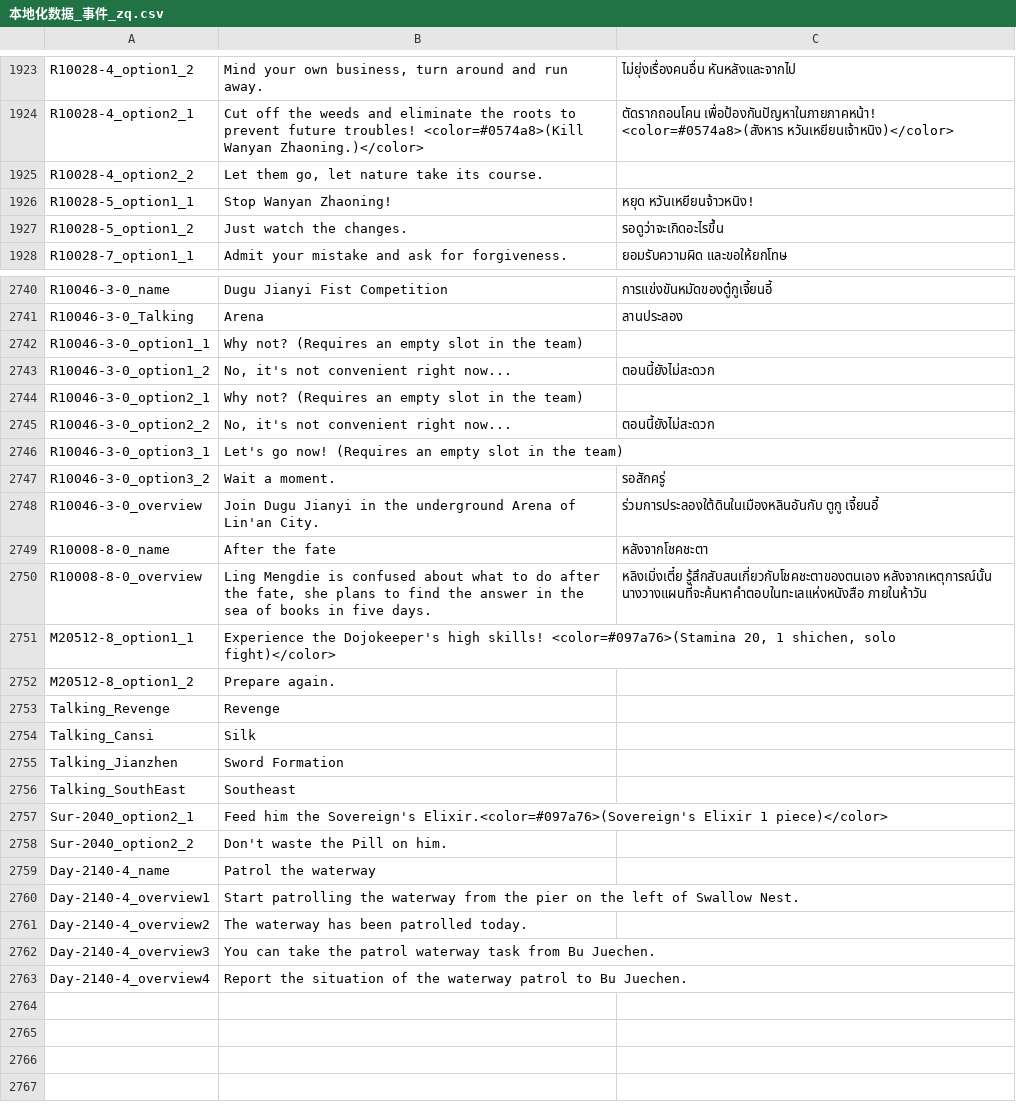
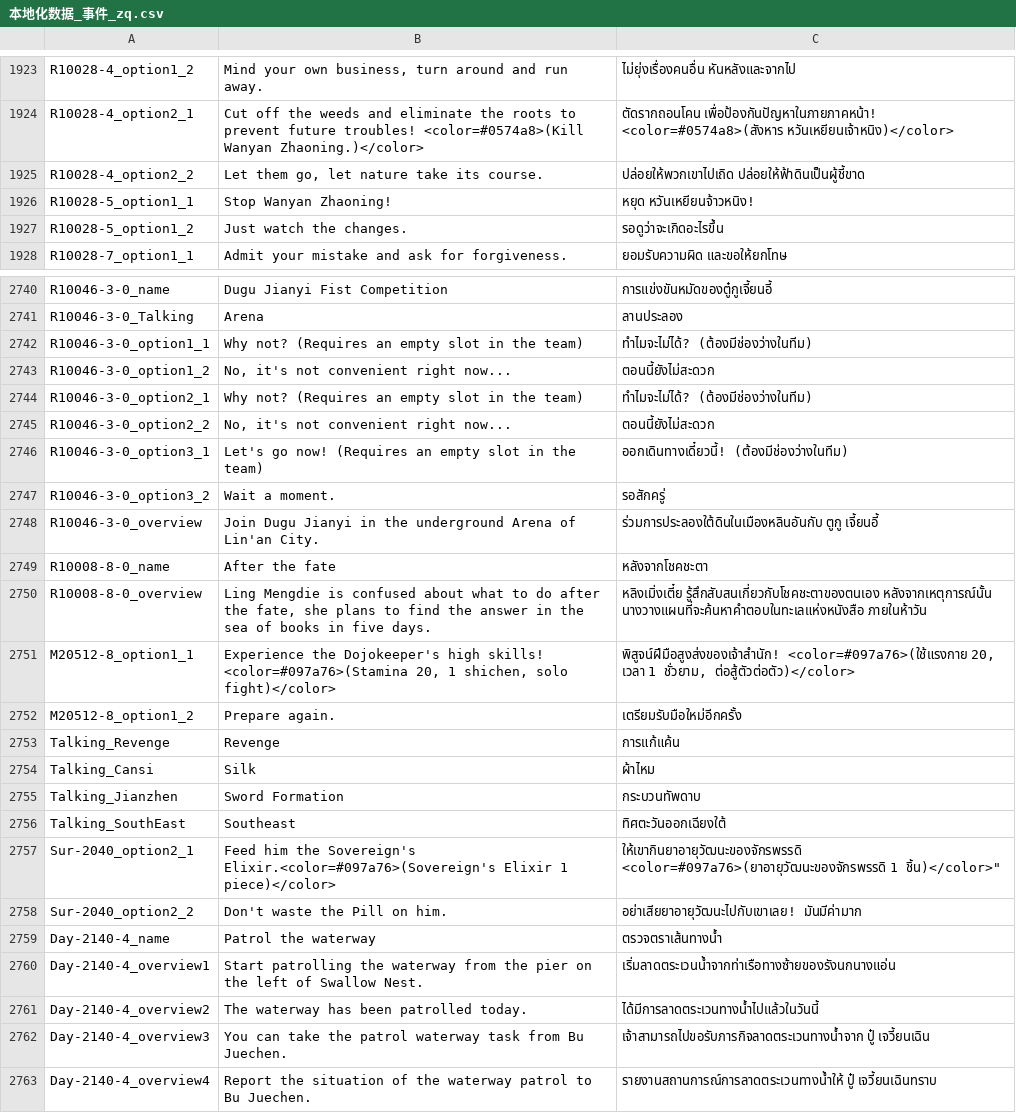
Before and after one commit to 1ookilo/WulinSH-TH, a CSV file: WulinPy/GenerateCSVtoXSLX/csv_input/本地化数据_事件_zq.csv, drawn as a sheet; only a part is shown, gaps mark what is left out; the diff covers the shown part only.

```diff
--- a/WulinPy/GenerateCSVtoXSLX/csv_input/本地化数据_事件_zq.csv
+++ b/WulinPy/GenerateCSVtoXSLX/csv_input/本地化数据_事件_zq.csv
@@ -1924,3 +1924,3 @@ R10028-4_option1_2,"Mind your own business, turn around and run away.",ไม่
 R10028-4_option2_1,Cut off the weeds and eliminate the roots to prevent future troubles! <color=#0574a8>(Kill Wanyan Zhaoning.)</color>,ตัดรากถอนโคน เพื่อป้องกันปัญหาในภายภาคหน้า! <color=#0574a8>(สังหาร หวันเหยียนเจ้าหนิง)</color>
-R10028-4_option2_2,"Let them go, let nature take its course."
+R10028-4_option2_2,"Let them go, let nature take its course.",ปล่อยให้พวกเขาไปเถิด ปล่อยให้ฟ้าดินเป็นผู้ชี้ขาด
 R10028-5_option1_1,Stop Wanyan Zhaoning!,หยุด หวันเหยียนจ้าวหนิง!
@@ -2741,7 +2741,7 @@ R10046-3-0_name,Dugu Jianyi Fist Competition,การแข่งขันห
 R10046-3-0_Talking,Arena,ลานประลอง
-R10046-3-0_option1_1,Why not? (Requires an empty slot in the team)
+R10046-3-0_option1_1,Why not? (Requires an empty slot in the team),ทำไมจะไม่ได้? (ต้องมีช่องว่างในทีม)
 R10046-3-0_option1_2,"No, it's not convenient right now...",ตอนนี้ยังไม่สะดวก
-R10046-3-0_option2_1,Why not? (Requires an empty slot in the team)
+R10046-3-0_option2_1,Why not? (Requires an empty slot in the team),ทำไมจะไม่ได้? (ต้องมีช่องว่างในทีม)
 R10046-3-0_option2_2,"No, it's not convenient right now...",ตอนนี้ยังไม่สะดวก
-R10046-3-0_option3_1,Let's go now! (Requires an empty slot in the team)
+R10046-3-0_option3_1,Let's go now! (Requires an empty slot in the team),ออกเดินทางเดี๋ยวนี้! (ต้องมีช่องว่างในทีม)
 R10046-3-0_option3_2,Wait a moment.,รอสักครู่
@@ -2750,14 +2750,14 @@ R10008-8-0_name,After the fate,หลังจากโชคชะตา
 R10008-8-0_overview,"Ling Mengdie is confused about what to do after the fate, she plans to find the answer in the sea of books in five days.",หลิงเมิ่งเตี๋ย รู้สึกสับสนเกี่ยวกับโชคชะตาของตนเอง หลังจากเหตุการณ์นั้น นางวางแผนที่จะค้นหาคำตอบในทะเลแห่งหนังสือ ภายในห้าวัน
-M20512-8_option1_1,"Experience the Dojokeeper's high skills! <color=#097a76>(Stamina 20, 1 shichen, solo fight)</color>"
-M20512-8_option1_2,Prepare again.
-Talking_Revenge,Revenge
-Talking_Cansi,Silk
-Talking_Jianzhen,Sword Formation
-Talking_SouthEast,Southeast
-Sur-2040_option2_1,Feed him the Sovereign's Elixir.<color=#097a76>(Sovereign's Elixir 1 piece)</color>
-Sur-2040_option2_2,Don't waste the Pill on him.
-Day-2140-4_name,Patrol the waterway
-Day-2140-4_overview1,Start patrolling the waterway from the pier on the left of Swallow Nest.
-Day-2140-4_overview2,The waterway has been patrolled today.
-Day-2140-4_overview3,You can take the patrol waterway task from Bu Juechen.
-Day-2140-4_overview4,Report the situation of the waterway patrol to Bu Juechen.
+M20512-8_option1_1,"Experience the Dojokeeper's high skills! <color=#097a76>(Stamina 20, 1 shichen, solo fight)</color>","พิสูจน์ฝีมือสูงส่งของเจ้าสำนัก! <color=#097a76>(ใช้แรงกาย 20, เวลา 1 ชั่วยาม, ต่อสู้ตัวต่อตัว)</color>"
+M20512-8_option1_2,Prepare again.,เตรียมรับมือใหม่อีกครั้ง
+Talking_Revenge,Revenge,การแก้แค้น
+Talking_Cansi,Silk,ผ้าไหม
+Talking_Jianzhen,Sword Formation,กระบวนทัพดาบ
+Talking_SouthEast,Southeast,ทิศตะวันออกเฉียงใต้
+Sur-2040_option2_1,Feed him the Sovereign's Elixir.<color=#097a76>(Sovereign's Elixir 1 piece)</color>,"ให้เขากินยาอายุวัฒนะของจักรพรรดิ <color=#097a76>(ยาอายุวัฒนะของจักรพรรดิ 1 ชิ้น)</color>"""
+Sur-2040_option2_2,Don't waste the Pill on him.,อย่าเสียยาอายุวัฒนะไปกับเขาเลย! มันมีค่ามาก
+Day-2140-4_name,Patrol the waterway,ตรวจตราเส้นทางน้ำ
+Day-2140-4_overview1,Start patrolling the waterway from the pier on the left of Swallow Nest.,เริ่มลาดตระเวนน้ำจากท่าเรือทางซ้ายของรังนกนางแอ่น
+Day-2140-4_overview2,The waterway has been patrolled today.,ได้มีการลาดตระเวนทางน้ำไปแล้วในวันนี้
+Day-2140-4_overview3,You can take the patrol waterway task from Bu Juechen.,เจ้าสามารถไปขอรับภารกิจลาดตระเวนทางน้ำจาก ปู๋ เจวี้ยนเฉิน
+Day-2140-4_overview4,Report the situation of the waterway patrol to Bu Juechen.,รายงานสถานการณ์การลาดตระเวนทางน้ำให้ ปู๋ เจวี้ยนเฉินทราบ
```
Also changed, not shown: 5 edited cells elsewhere in this file, WulinPy/GenerateCSVtoXSLX/csv_input/本地化数据_DLC1_Buff_NoCode_zc.csv, WulinPy/GenerateCSVtoXSLX/csv_input/本地化数据_Name.csv, 7 other files.
